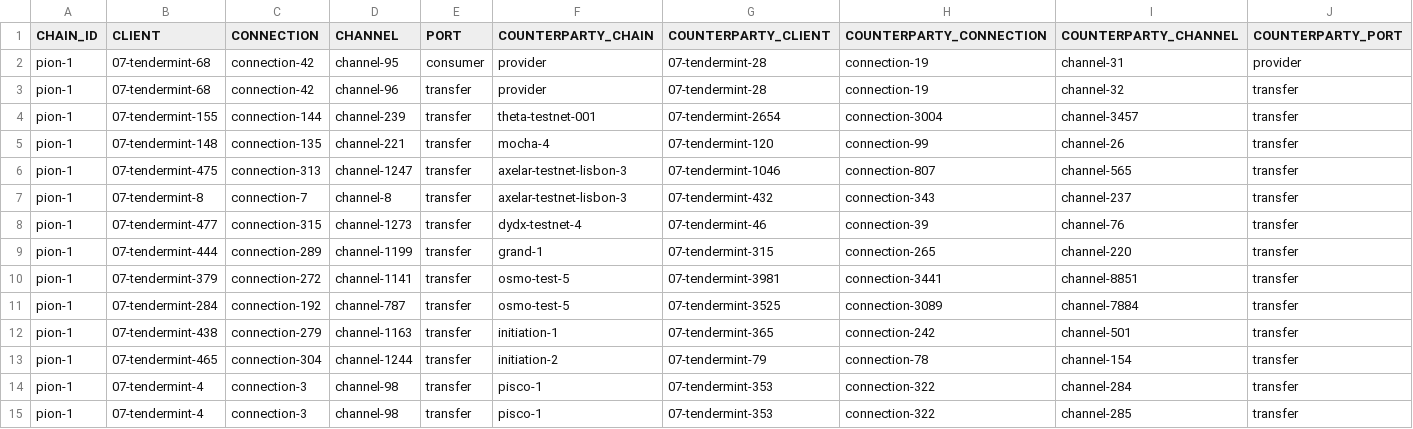
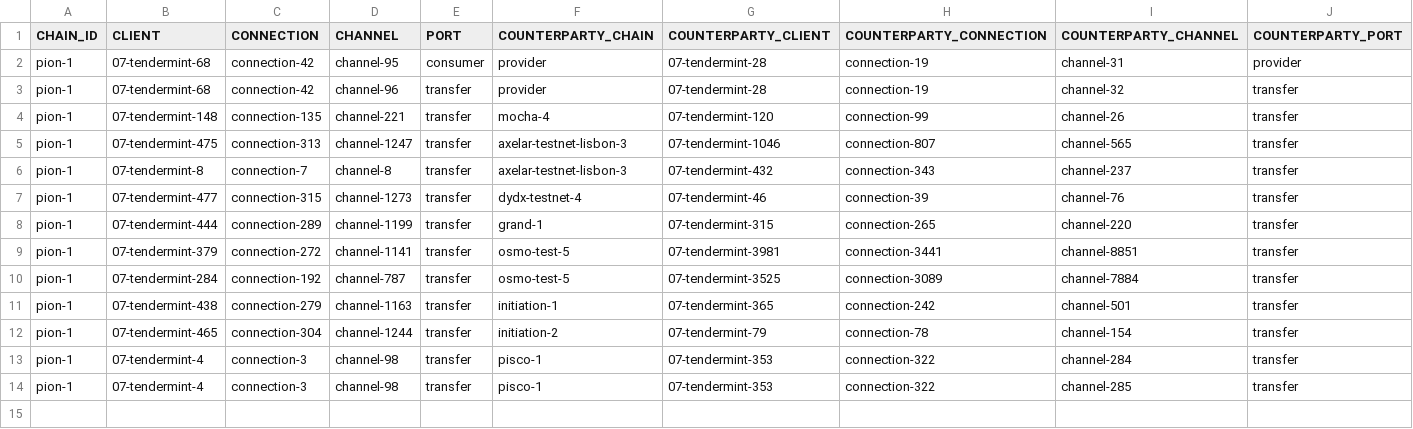
Before and after one commit to neutron-org/relayers-report, a CSV file: ibc-pion-1/ibc_state.csv, drawn as a sheet.

Commit message:
theta-testnet-001 Deprecated
https://github.com/cosmos/testnets/tree/master/release#-the-cosmos-hub-release-testnet-will-stop-on-december-2nd-2024

```diff
--- a/ibc-pion-1/ibc_state.csv
+++ b/ibc-pion-1/ibc_state.csv
@@ -3,3 +3,2 @@ pion-1,07-tendermint-68,connection-42,channel-95,consumer,provider,07-tendermint
 pion-1,07-tendermint-68,connection-42,channel-96,transfer,provider,07-tendermint-28,connection-19,channel-32,transfer
-pion-1,07-tendermint-155,connection-144,channel-239,transfer,theta-testnet-001,07-tendermint-2654,connection-3004,channel-3457,transfer
 pion-1,07-tendermint-148,connection-135,channel-221,transfer,mocha-4,07-tendermint-120,connection-99,channel-26,transfer
```
